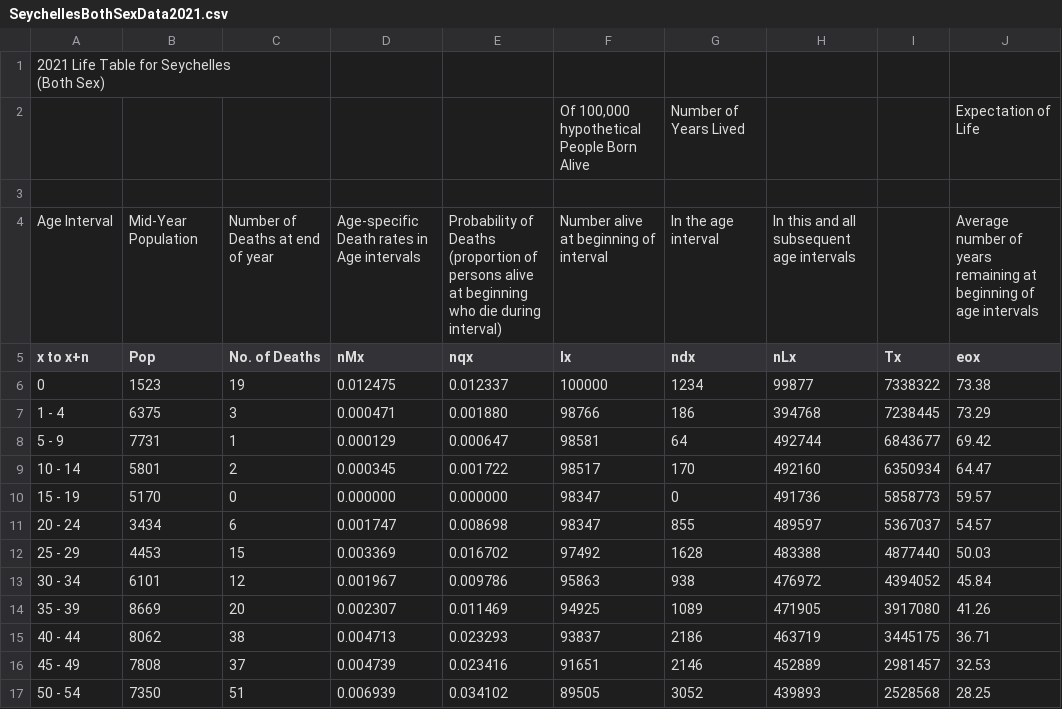
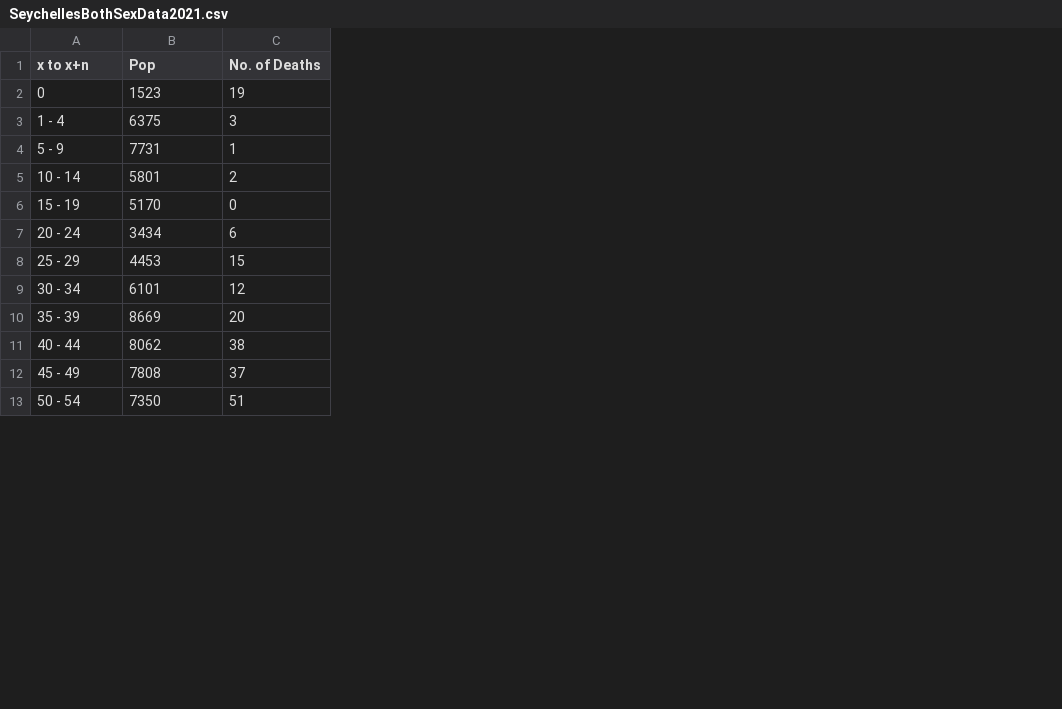
Before and after one commit to OxfordIHTM/seychelles-statistics-training, a CSV file: data/SeychellesBothSexData2021.csv, drawn as a sheet; only a part is shown; removed rows and columns are numbered as before the commit, all else as after; ↵ is a line break in a cell; the diff names each change by its address in the sheet, - before the commit and + after, or states it on an @@ line.

Commit message:
Add files via upload

```diff
--- a/data/SeychellesBothSexData2021.csv
+++ b/data/SeychellesBothSexData2021.csv
-column D (nMx), rows 6-17: 0.012475 | 0.000471 | 0.000129 | 0.000345 | 0.000000 | 0.001747 | 0.003369 | 0.001967 | 0.002307 | 0.004713 | 0.004739 | 0.006939
-column E (nqx), rows 6-17: 0.012337 | 0.001880 | 0.000647 | 0.001722 | 0.000000 | 0.008698 | 0.016702 | 0.009786 | 0.011469 | 0.023293 | 0.023416 | 0.034102
-column F (lx), rows 6-17: 100000 | 98766 | 98581 | 98517 | 98347 | 98347 | 97492 | 95863 | 94925 | 93837 | 91651 | 89505
-column G (ndx), rows 6-17: 1234 | 186 | 64 | 170 | 0 | 855 | 1628 | 938 | 1089 | 2186 | 2146 | 3052
-column H (nLx), rows 6-17: 99877 | 394768 | 492744 | 492160 | 491736 | 489597 | 483388 | 476972 | 471905 | 463719 | 452889 | 439893
-column I (Tx), rows 6-17: 7338322 | 7238445 | 6843677 | 6350934 | 5858773 | 5367037 | 4877440 | 4394052 | 3917080 | 3445175 | 2981457 | 2528568
-column J (eox), rows 6-17: 73.38 | 73.29 | 69.42 | 64.47 | 59.57 | 54.57 | 50.03 | 45.84 | 41.26 | 36.71 | 32.53 | 28.25
-row 1: 2021 Life Table for Seychelles ↵ (Both Sex)
-row 2:  |  |  |  |  | Of 100,000 hypothetical People Born Alive | Number of Years Lived |  |  | Expectation of Life
-row 3: (empty)
-row 4: Age Interval | Mid-Year Population | Number of Deaths at end of year | Age-specific Death rates in Age intervals | Probability of Deaths (proportion of persons alive at beginning who die during interval) | Number alive at beginning of interval | In the age interval | In this and all subsequent age intervals |  | Average number of years remaining at beginning of age intervals
```
